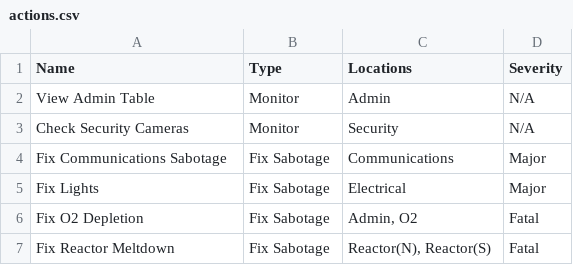
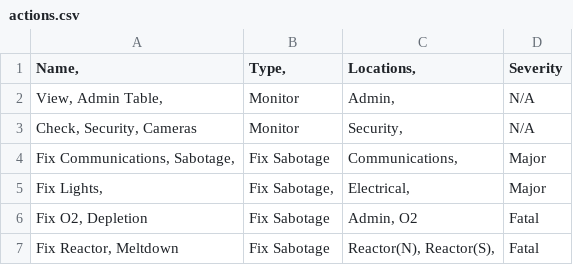
Before and after one commit to caiosimiao/DataScience, a CSV file: TheSkeld/actions.csv, drawn as a sheet.

Commit message:
Update actions.csv

```diff
--- a/TheSkeld/actions.csv
+++ b/TheSkeld/actions.csv
@@ -1,7 +1,7 @@
-Name	Type	Locations	Severity
-View Admin Table	Monitor	Admin	N/A
-Check Security Cameras	Monitor	Security	N/A
-Fix Communications Sabotage	Fix Sabotage	Communications	Major
-Fix Lights	Fix Sabotage	Electrical	Major
-Fix O2 Depletion	Fix Sabotage	Admin, O2	Fatal
-Fix Reactor Meltdown	Fix Sabotage	Reactor(N), Reactor(S)	Fatal
+Name,	Type,	Locations,	Severity
+View, Admin Table,	Monitor	Admin,	N/A
+Check, Security, Cameras	Monitor	Security,	N/A
+Fix Communications, Sabotage,	Fix Sabotage	Communications,	Major
+Fix Lights,	Fix Sabotage,	Electrical,	Major
+Fix O2, Depletion	Fix Sabotage	Admin, O2	Fatal
+Fix Reactor, Meltdown	Fix Sabotage	Reactor(N), Reactor(S),	Fatal
```
